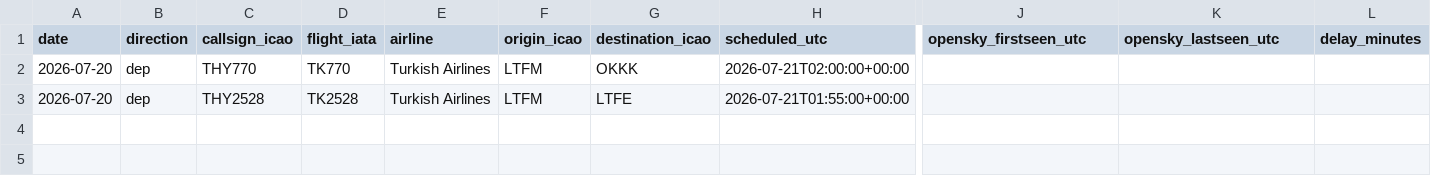
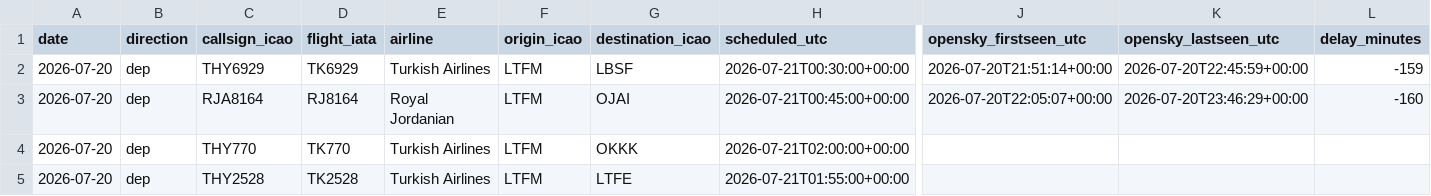
Before and after one commit to ahmethamzamulayim-png/ist-delay-dataset, a CSV file: data/flights/2026-07-20.csv, drawn as a sheet; only a part is shown, gaps mark what is left out; rows hold the shown columns only; the diff names each change by its address in the sheet, - before the commit and + after, or states it on an @@ line.

```diff
--- a/data/flights/2026-07-20.csv
+++ b/data/flights/2026-07-20.csv
+row 2: 2026-07-20 | dep | THY6929 | TK6929 | Turkish Airlines | LTFM | LBSF | 2026-07-21T00:30:00+00:00 | 2026-07-20T21:51:14+00:00 | 2026-07-20T22:45:59+00:00 | -159
+row 3: 2026-07-20 | dep | RJA8164 | RJ8164 | Royal Jordanian | LTFM | OJAI | 2026-07-21T00:45:00+00:00 | 2026-07-20T22:05:07+00:00 | 2026-07-20T23:46:29+00:00 | -160
```
Also changed, not shown: data/flights/2026-07-19.csv, data/weather/2026-07-20.csv, 10 other files.
